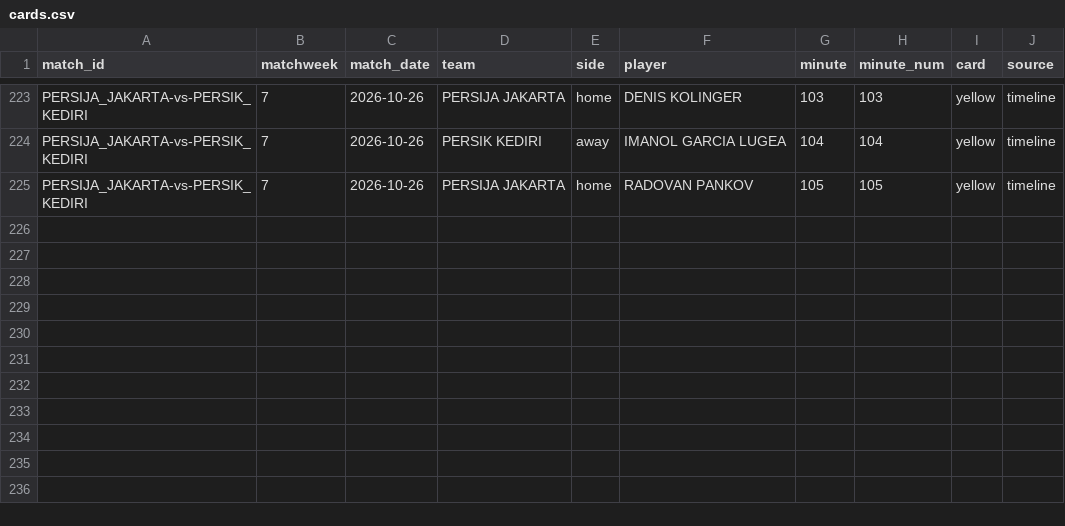
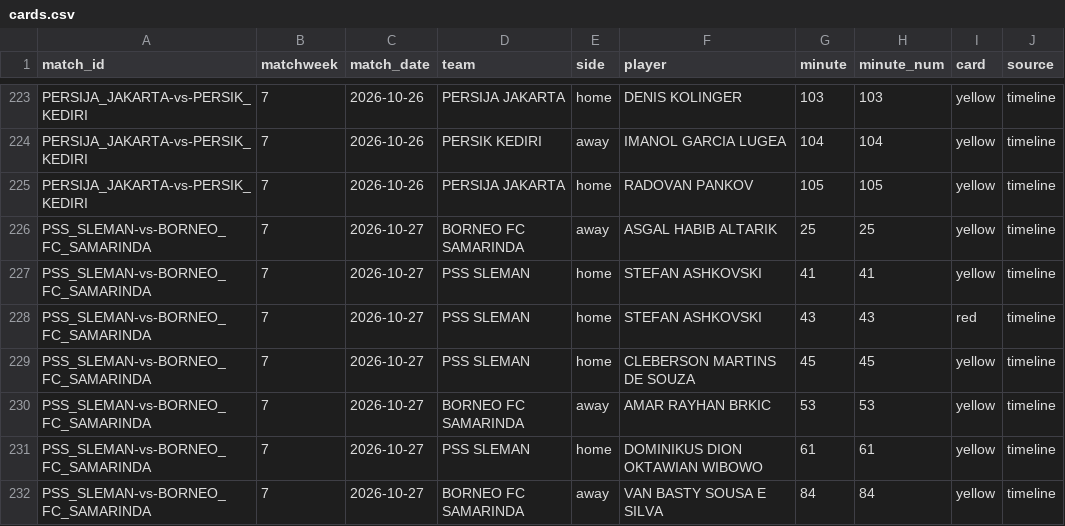
Before and after one commit to farhanfm96/indonesia-super-league-dashboard, a CSV file: data/cards.csv, drawn as a sheet; only a part is shown, gaps mark what is left out.

```diff
--- a/data/cards.csv
+++ b/data/cards.csv
@@ -225 +225,8 @@ PERSIJA_JAKARTA-vs-PERSIK_KEDIRI,7,2026-10-26,PERSIK KEDIRI,away,IMANOL GARCIA L
 PERSIJA_JAKARTA-vs-PERSIK_KEDIRI,7,2026-10-26,PERSIJA JAKARTA,home,RADOVAN PANKOV,105,105,yellow,timeline
+PSS_SLEMAN-vs-BORNEO_FC_SAMARINDA,7,2026-10-27,BORNEO FC SAMARINDA,away,ASGAL HABIB ALTARIK,25,25,yellow,timeline
+PSS_SLEMAN-vs-BORNEO_FC_SAMARINDA,7,2026-10-27,PSS SLEMAN,home,STEFAN ASHKOVSKI,41,41,yellow,timeline
+PSS_SLEMAN-vs-BORNEO_FC_SAMARINDA,7,2026-10-27,PSS SLEMAN,home,STEFAN ASHKOVSKI,43,43,red,timeline
+PSS_SLEMAN-vs-BORNEO_FC_SAMARINDA,7,2026-10-27,PSS SLEMAN,home,CLEBERSON MARTINS DE SOUZA,45,45,yellow,timeline
+PSS_SLEMAN-vs-BORNEO_FC_SAMARINDA,7,2026-10-27,BORNEO FC SAMARINDA,away,AMAR RAYHAN BRKIC,53,53,yellow,timeline
+PSS_SLEMAN-vs-BORNEO_FC_SAMARINDA,7,2026-10-27,PSS SLEMAN,home,DOMINIKUS DION OKTAWIAN WIBOWO,61,61,yellow,timeline
+PSS_SLEMAN-vs-BORNEO_FC_SAMARINDA,7,2026-10-27,BORNEO FC SAMARINDA,away,VAN BASTY SOUSA E SILVA,84,84,yellow,timeline
```
Also changed, not shown: data/appearances.csv, data/goals.csv, 21 other files.
